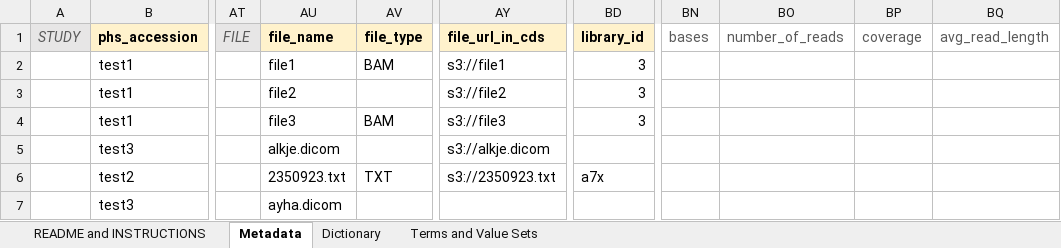
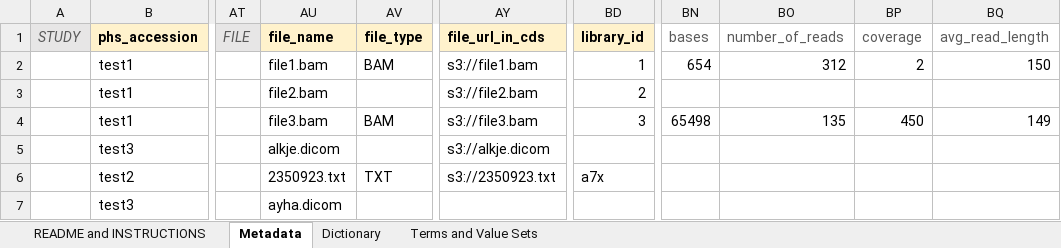
Before and after one commit to CBIIT/CancerDataServices-SubmissionValidationR, an Excel workbook: test_files_v1.3/c_fail_missing_values-v1.3.1.xlsx, sheet Metadata, drawn as a sheet; only a part is shown, gaps mark what is left out; values as stored, in another font and other column widths than the file's, no borders; the diff names each change by its address in the sheet, - before the commit and + after, or states it on an @@ line.

```diff
--- a/test_files_v1.3/c_fail_missing_values-v1.3.1.xlsx (sheet Metadata)
+++ b/test_files_v1.3/c_fail_missing_values-v1.3.1.xlsx (sheet Metadata)
-AU2 (file_name): file1
+AU2 (file_name): file1.bam
-AY2 (file_url_in_cds): s3://file1
+AY2 (file_url_in_cds): s3://file1.bam
-BD2 (library_id): 3
+BD2 (library_id): 1
-BN2 (bases): (empty)
+BN2 (bases): 654
-BO2 (number_of_reads): (empty)
+BO2 (number_of_reads): 312
-BP2 (coverage): (empty)
+BP2 (coverage): 2
-BQ2 (avg_read_length): (empty)
+BQ2 (avg_read_length): 150
-AU3 (file_name): file2
+AU3 (file_name): file2.bam
-AY3 (file_url_in_cds): s3://file2
+AY3 (file_url_in_cds): s3://file2.bam
-BD3 (library_id): 3
+BD3 (library_id): 2
-AU4 (file_name): file3
+AU4 (file_name): file3.bam
-AY4 (file_url_in_cds): s3://file3
+AY4 (file_url_in_cds): s3://file3.bam
-BN4 (bases): (empty)
+BN4 (bases): 65498
-BO4 (number_of_reads): (empty)
+BO4 (number_of_reads): 135
-BP4 (coverage): (empty)
+BP4 (coverage): 450
-BQ4 (avg_read_length): (empty)
+BQ4 (avg_read_length): 149
```
Also changed, not shown: test_files_v1.3/a_all_pass-v1.3.1.xlsx, test_files_v1.3/b_all_pass_varying_required_data-v1.3.1.xlsx, 3 other files.
